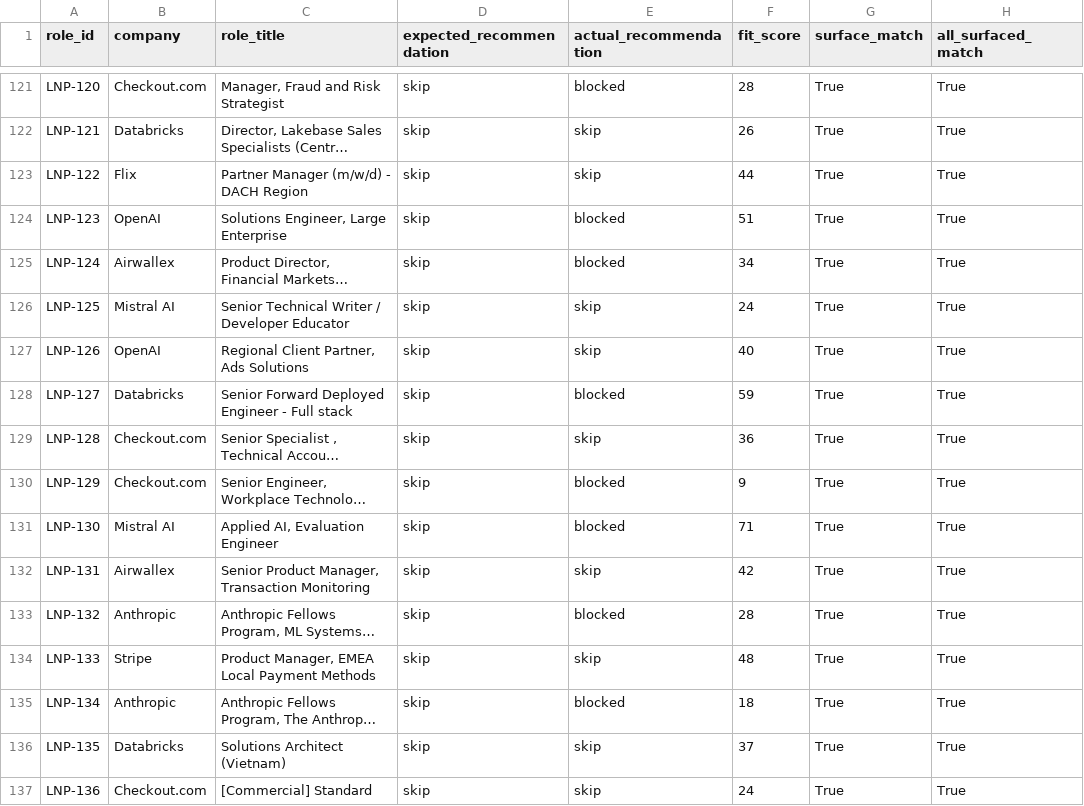
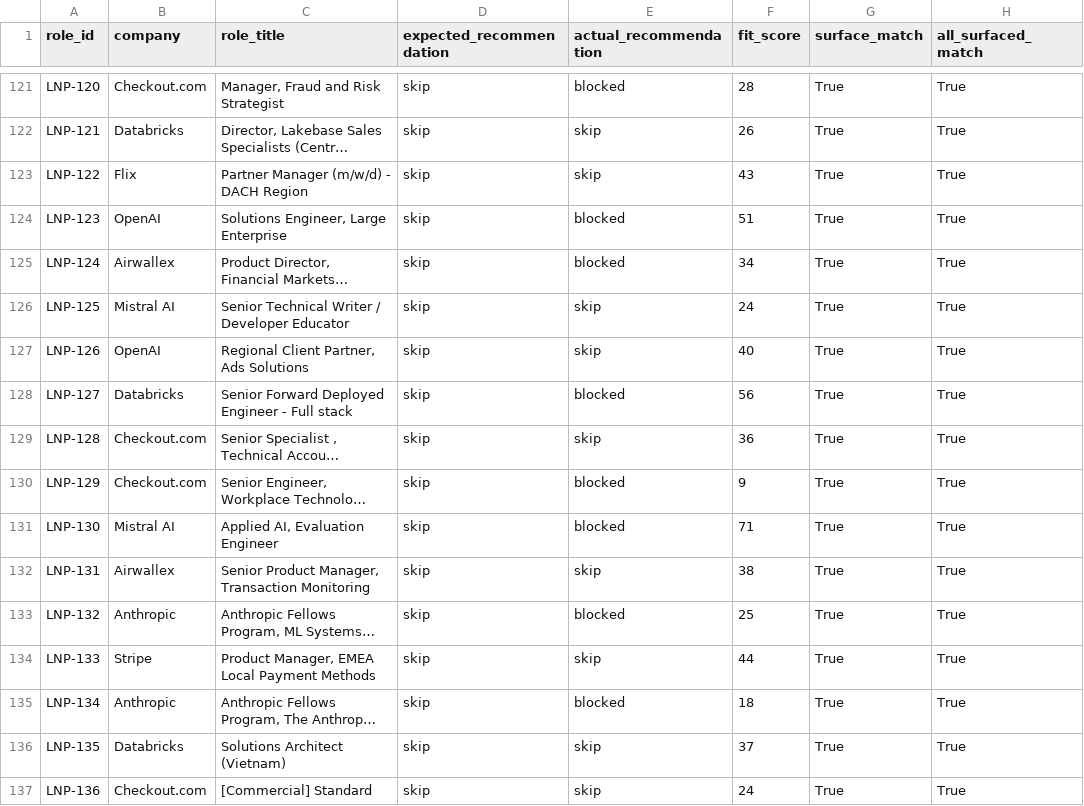
Before and after one commit to lasse-max/job-search-agent, a CSV file: data/evaluation_set/reports/live_noise_precision_report.csv, drawn as a sheet; only a part is shown, gaps mark what is left out; long unchanged cells end in …; the diff covers the shown part only; the diff names each change by its address in the sheet, - before the commit and + after, or states it on an @@ line.

```diff
--- a/data/evaluation_set/reports/live_noise_precision_report.csv
+++ b/data/evaluation_set/reports/live_noise_precision_report.csv
-F123 (fit_score): 44
+F123 (fit_score): 43
-F128 (fit_score): 59
+F128 (fit_score): 56
-F132 (fit_score): 42
+F132 (fit_score): 38
-F133 (fit_score): 28
+F133 (fit_score): 25
-F134 (fit_score): 48
+F134 (fit_score): 44
```
Also changed, not shown: 41 edited cells elsewhere in this file, data/evaluation_set/reports/calibration_report.csv, 7 other files.
